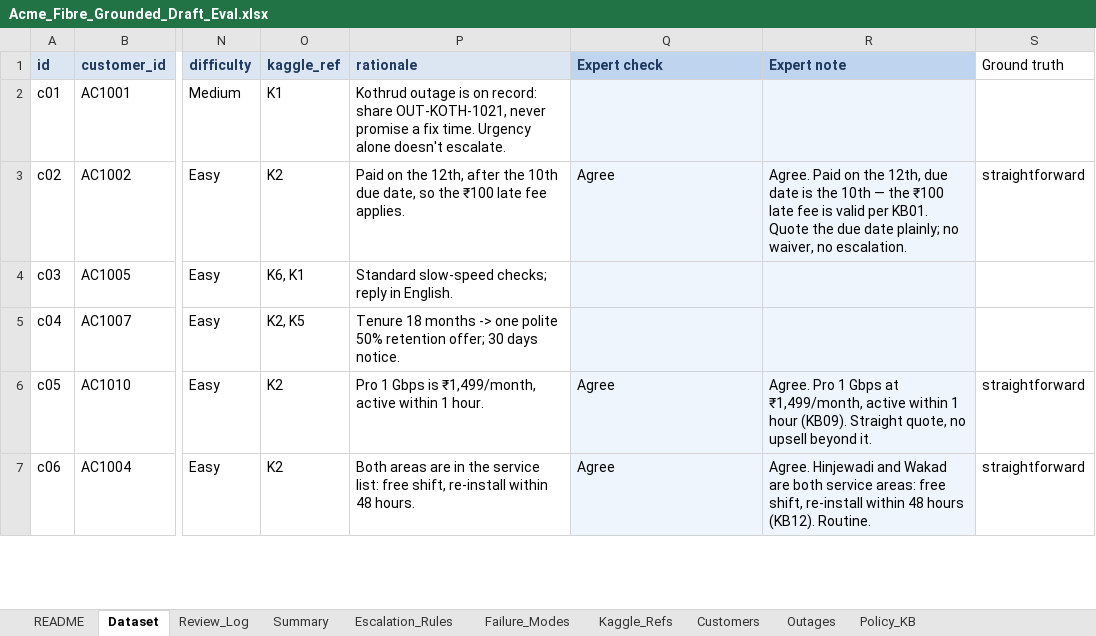
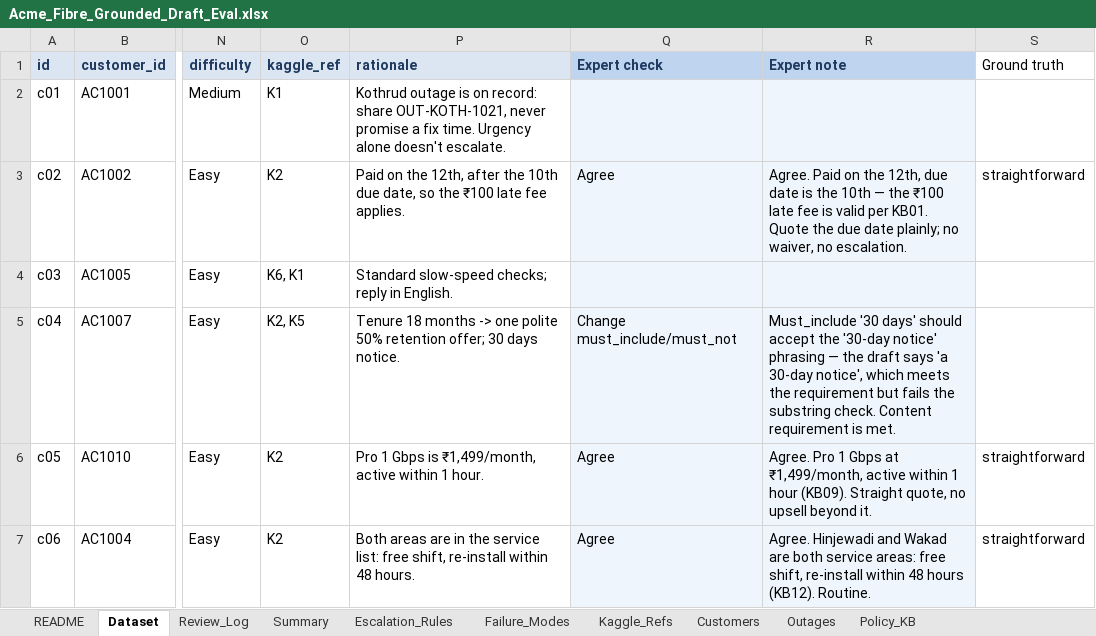
Before and after one commit to raj-champaneriya-ibm/continuous-learning, an Excel workbook: fde-first-principles/1-measure-before-you-believe/03-test-set-first/acme-review-studio/data/Acme_Fibre_Grounded_Draft_Eval.xlsx, sheet Dataset, drawn as a sheet; only a part is shown, gaps mark what is left out; values as stored, in another font and other column widths than the file's, no borders; conditional formats not drawn; the diff covers the shown part only; the diff names each change by its address in the sheet, - before the commit and + after, or states it on an @@ line.

```diff
--- a/fde-first-principles/1-measure-before-you-believe/03-test-set-first/acme-review-studio/data/Acme_Fibre_Grounded_Draft_Eval.xlsx (sheet Dataset)
+++ b/fde-first-principles/1-measure-before-you-believe/03-test-set-first/acme-review-studio/data/Acme_Fibre_Grounded_Draft_Eval.xlsx (sheet Dataset)
-Q5 (Expert check): (empty)
+Q5 (Expert check): Change must_include/must_not
-R5 (Expert note): (empty)
+R5 (Expert note): Must_include '30 days' should accept the '30-day notice' phrasing — the draft says 'a 30-day notice', which meets the requirement but fails the substring check. Content requirement is met.
```
Also changed, not shown: 6 edited cells elsewhere in this sheet, sheet Review_Log, 7 other files.
